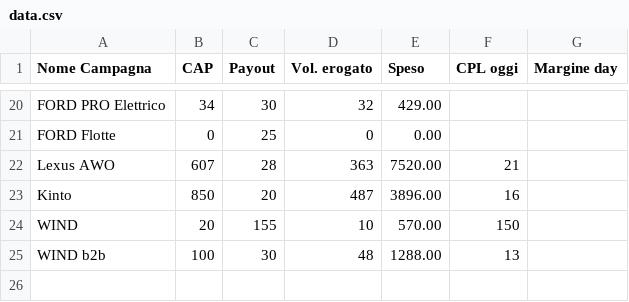
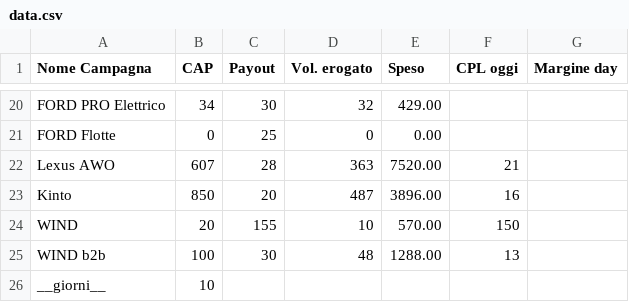
Before and after one commit to aldogaldiero-ui/art_proiezione_margine, a CSV file: data.csv, drawn as a sheet; only a part is shown, gaps mark what is left out; the diff names each change by its address in the sheet, - before the commit and + after, or states it on an @@ line.

Commit message:
Update data.csv

```diff
--- a/data.csv
+++ b/data.csv
+row 26: __giorni__ | 10
```
